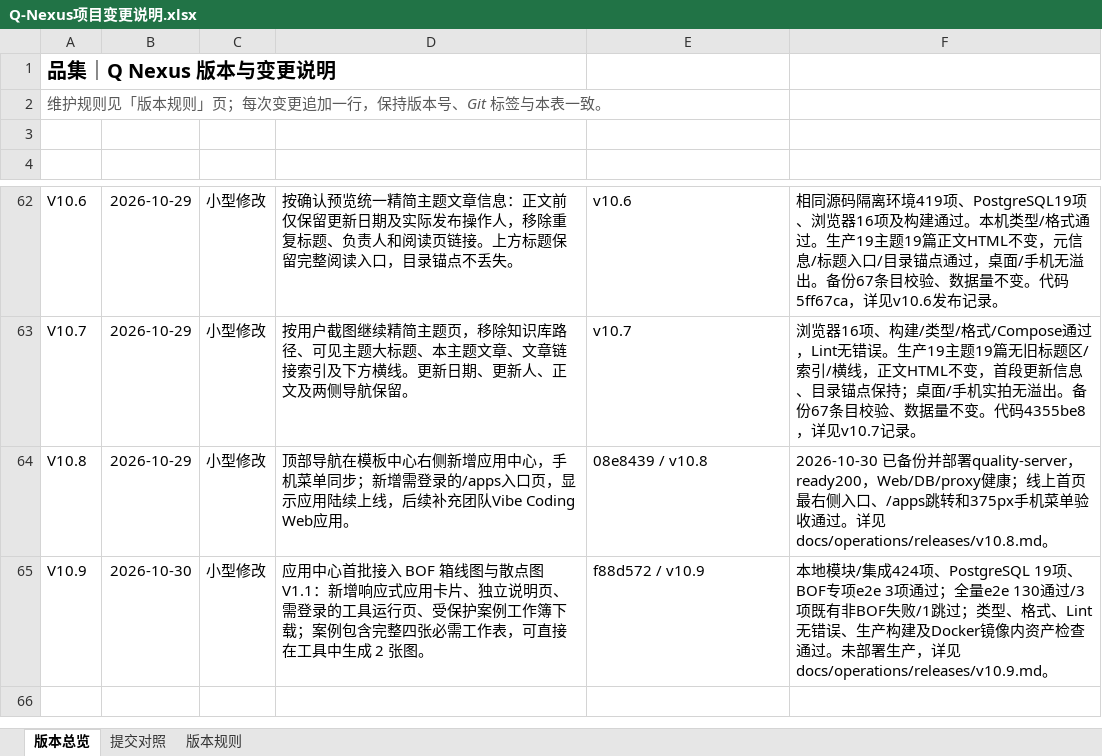
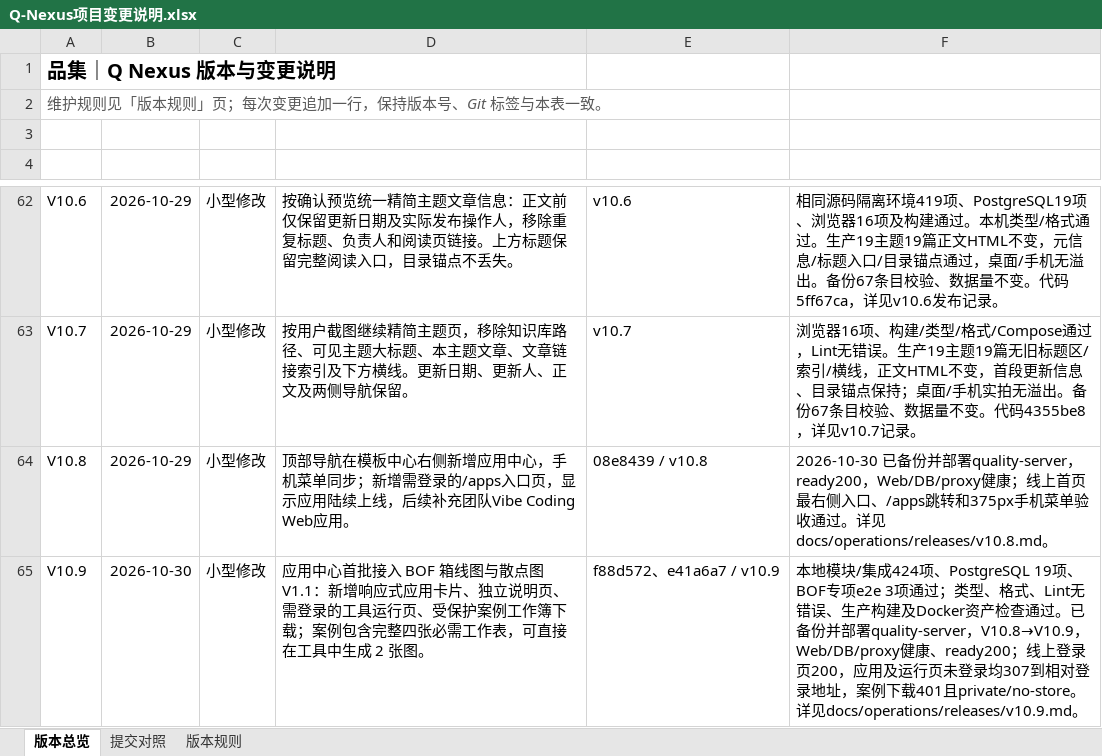
Before and after one commit to profundity-max/quality-homepage, an Excel workbook: Q-Nexus项目变更说明.xlsx, sheet 版本总览, drawn as a sheet; only a part is shown, gaps mark what is left out; values as stored, in another font and other column widths than the file's, no borders; the diff names each change by its address in the sheet, - before the commit and + after, or states it on an @@ line.

```diff
--- a/Q-Nexus项目变更说明.xlsx (sheet 版本总览)
+++ b/Q-Nexus项目变更说明.xlsx (sheet 版本总览)
-E65 (关联提交): f88d572 / v10.9
+E65 (关联提交): f88d572、e41a6a7 / v10.9
-F65 (验收证据): …项通过；全量e2e 130通过/3项既有非BOF失败/1跳过；类型、格式、Lint无错误、生产构建及Docker镜像内资产检查通过。未部署生产，详见docs/operations/releases/v10.9.md。
+F65 (验收证据): …项通过；类型、格式、Lint无错误、生产构建及Docker资产检查通过。已备份并部署quality-server，V10.8→V10.9，Web/DB/proxy健康、ready200；线上登录页200，应用及运行页未登录均307到相对登录地址，案例下载401且private/no-store。详见docs/operations/releases/v10.9.md。
```
Also changed, not shown: sheet 提交对照, 2 other files.
